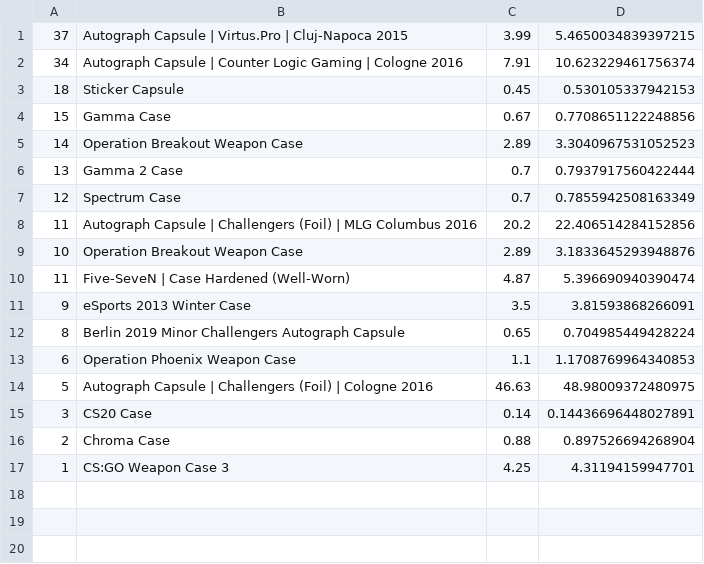
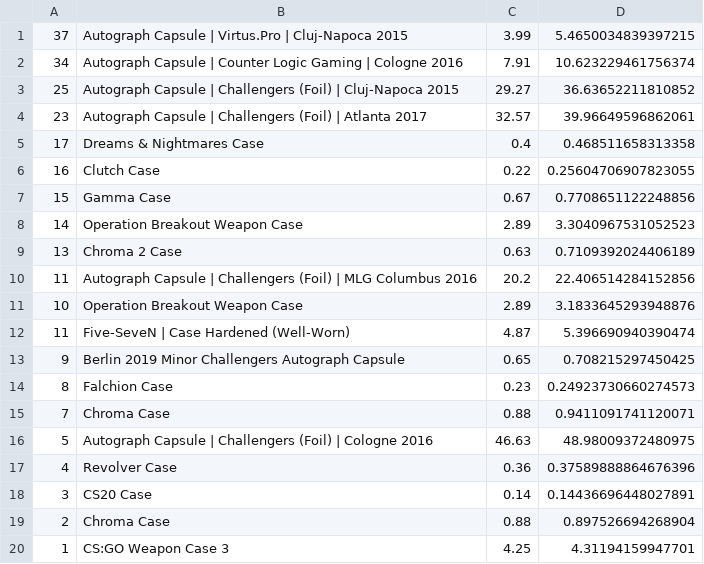
Before and after one commit to AUTACE/Trade_Data, a CSV file: sb_Best_Profit.csv, drawn as a sheet.

Commit message:
Uploaded via octonode

```diff
--- a/sb_Best_Profit.csv
+++ b/sb_Best_Profit.csv
@@ -2,7 +2,9 @@
 34;Autograph Capsule | Counter Logic Gaming | Cologne 2016;7.91;10.623229461756374
-18;Sticker Capsule;0.45;0.530105337942153
+25;Autograph Capsule | Challengers (Foil) | Cluj-Napoca 2015;29.27;36.63652211810852
+23;Autograph Capsule | Challengers (Foil) | Atlanta 2017;32.57;39.96649596862061
+17;Dreams & Nightmares Case;0.4;0.468511658313358
+16;Clutch Case;0.22;0.25604706907823055
 15;Gamma Case;0.67;0.7708651122248856
 14;Operation Breakout Weapon Case;2.89;3.3040967531052523
-13;Gamma 2 Case;0.7;0.7937917560422444
-12;Spectrum Case;0.7;0.7855942508163349
+13;Chroma 2 Case;0.63;0.7109392024406189
 11;Autograph Capsule | Challengers (Foil) | MLG Columbus 2016;20.2;22.406514284152856
@@ -10,6 +12,7 @@
 11;Five-SeveN | Case Hardened (Well-Worn);4.87;5.396690940390474
-9;eSports 2013 Winter Case;3.5;3.81593868266091
-8;Berlin 2019 Minor Challengers Autograph Capsule;0.65;0.704985449428224
-6;Operation Phoenix Weapon Case;1.1;1.1708769964340853
+9;Berlin 2019 Minor Challengers Autograph Capsule;0.65;0.708215297450425
+8;Falchion Case;0.23;0.24923730660274573
+7;Chroma Case;0.88;0.9411091741120071
 5;Autograph Capsule | Challengers (Foil) | Cologne 2016;46.63;48.98009372480975
+4;Revolver Case;0.36;0.37589888864676396
 3;CS20 Case;0.14;0.14436696448027891
```
